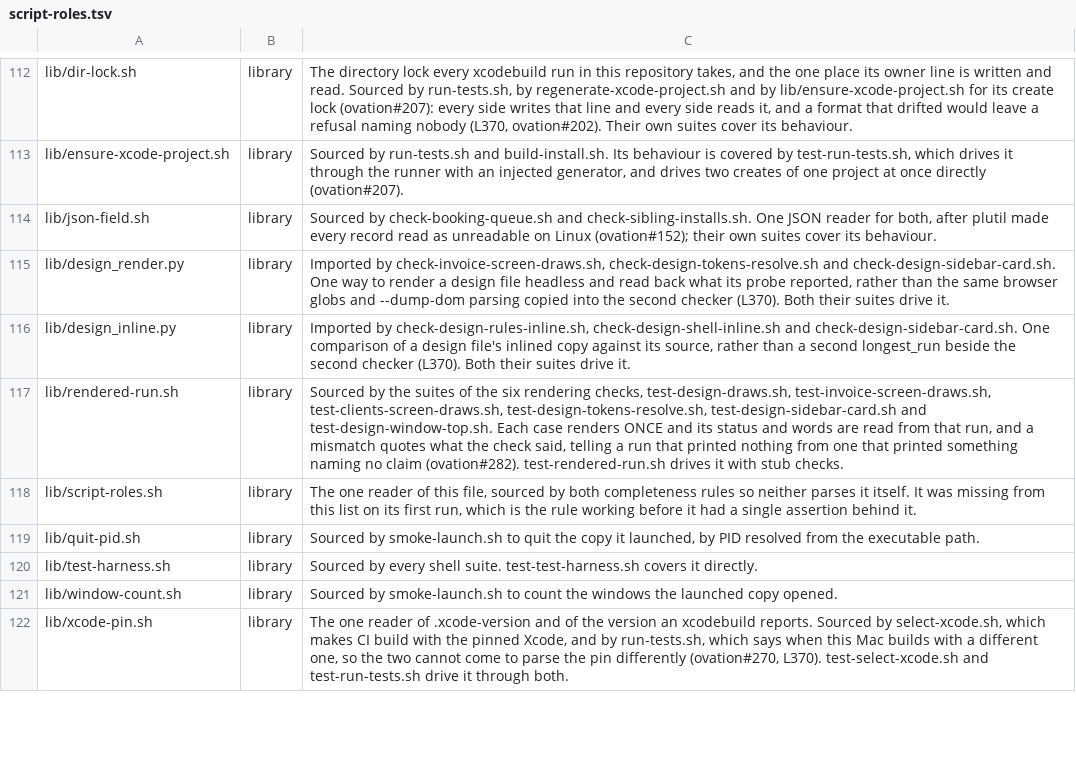
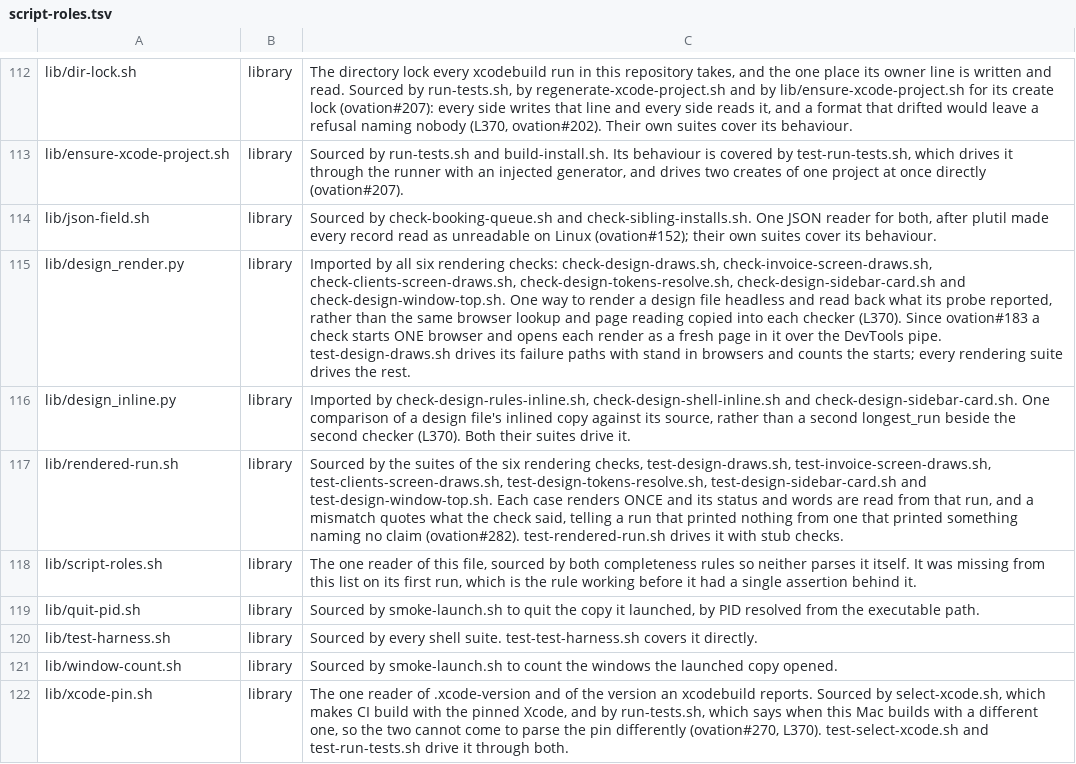
Before and after one commit to danwright32/ovation, a TSV file: scripts/lib/script-roles.tsv, drawn as a sheet; only a part is shown, gaps mark what is left out; the diff names each change by its address in the sheet, - before the commit and + after, or states it on an @@ line.

```diff
--- a/scripts/lib/script-roles.tsv
+++ b/scripts/lib/script-roles.tsv
-C115: Imported by check-invoice-screen-draws.sh, check-design-tokens-resolve.sh and check-design-sidebar-card.sh. One way to render a design file headless and read back what its probe reported, rather than the same browser globs and --dump-dom parsing copied into the second checker (L370). Both their suites drive it.
+C115: Imported by all six rendering checks: check-design-draws.sh, check-invoice-screen-draws.sh, check-clients-screen-draws.sh, check-design-tokens-resolve.sh, check-design-sidebar-card.sh and check-design-window-top.sh. One way to render a design file headless and read back what its probe reported, rather than the same browser lookup and page reading copied into each checker (L370). Since ovation#183 a check starts ONE browser and opens each render as a fresh page in it over the DevTools pipe. test-design-draws.sh drives its failure paths with stand in browsers and counts the starts; every rendering suite drives the rest.
```
Also changed, not shown: 7 other files.
